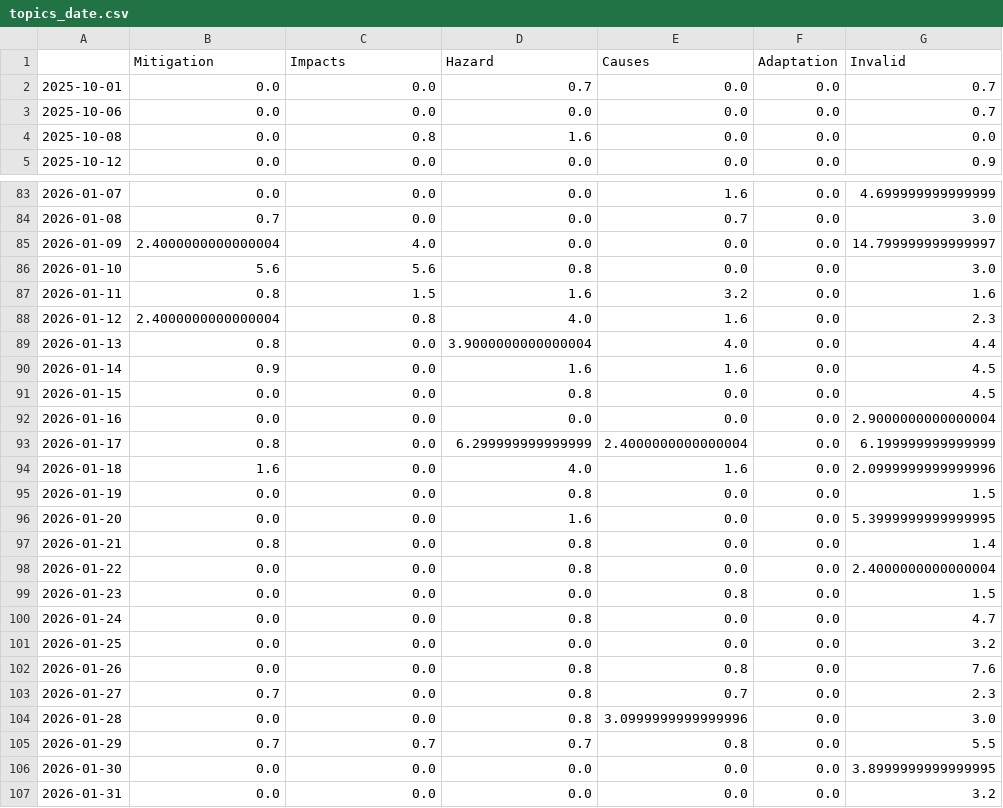
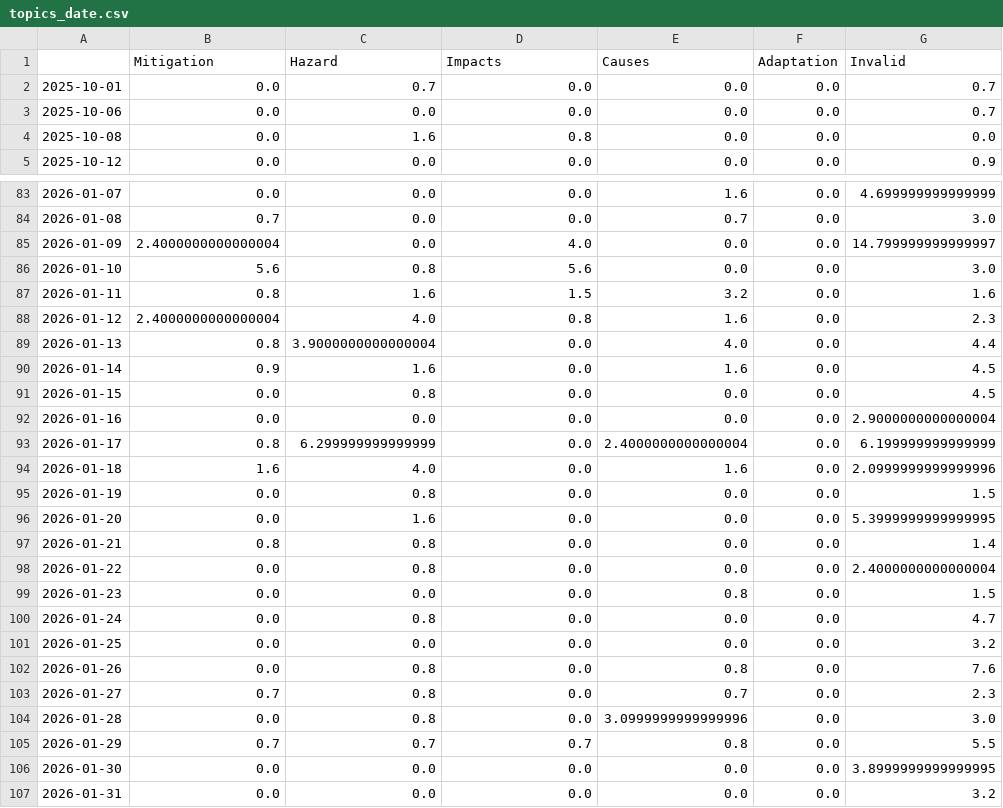
Before and after one commit to MarcoL95-news/avalancheIsComing, a CSV file: csv/topics_date.csv, drawn as a sheet; only a part is shown, gaps mark what is left out; the diff covers the shown part only.

```diff
--- a/csv/topics_date.csv
+++ b/csv/topics_date.csv
@@ -1,5 +1,5 @@
-,Mitigation,Impacts,Hazard,Causes,Adaptation,Invalid
-2025-10-01,0.0,0.0,0.7,0.0,0.0,0.7
+,Mitigation,Hazard,Impacts,Causes,Adaptation,Invalid
+2025-10-01,0.0,0.7,0.0,0.0,0.0,0.7
 2025-10-06,0.0,0.0,0.0,0.0,0.0,0.7
-2025-10-08,0.0,0.8,1.6,0.0,0.0,0.0
+2025-10-08,0.0,1.6,0.8,0.0,0.0,0.0
 2025-10-12,0.0,0.0,0.0,0.0,0.0,0.9
@@ -84,22 +84,22 @@
 2026-01-08,0.7,0.0,0.0,0.7,0.0,3.0
-2026-01-09,2.4000000000000004,4.0,0.0,0.0,0.0,14.799999999999997
-2026-01-10,5.6,5.6,0.8,0.0,0.0,3.0
-2026-01-11,0.8,1.5,1.6,3.2,0.0,1.6
-2026-01-12,2.4000000000000004,0.8,4.0,1.6,0.0,2.3
-2026-01-13,0.8,0.0,3.9000000000000004,4.0,0.0,4.4
-2026-01-14,0.9,0.0,1.6,1.6,0.0,4.5
-2026-01-15,0.0,0.0,0.8,0.0,0.0,4.5
+2026-01-09,2.4000000000000004,0.0,4.0,0.0,0.0,14.799999999999997
+2026-01-10,5.6,0.8,5.6,0.0,0.0,3.0
+2026-01-11,0.8,1.6,1.5,3.2,0.0,1.6
+2026-01-12,2.4000000000000004,4.0,0.8,1.6,0.0,2.3
+2026-01-13,0.8,3.9000000000000004,0.0,4.0,0.0,4.4
+2026-01-14,0.9,1.6,0.0,1.6,0.0,4.5
+2026-01-15,0.0,0.8,0.0,0.0,0.0,4.5
 2026-01-16,0.0,0.0,0.0,0.0,0.0,2.9000000000000004
-2026-01-17,0.8,0.0,6.299999999999999,2.4000000000000004,0.0,6.199999999999999
-2026-01-18,1.6,0.0,4.0,1.6,0.0,2.0999999999999996
-2026-01-19,0.0,0.0,0.8,0.0,0.0,1.5
-2026-01-20,0.0,0.0,1.6,0.0,0.0,5.3999999999999995
-2026-01-21,0.8,0.0,0.8,0.0,0.0,1.4
-2026-01-22,0.0,0.0,0.8,0.0,0.0,2.4000000000000004
+2026-01-17,0.8,6.299999999999999,0.0,2.4000000000000004,0.0,6.199999999999999
+2026-01-18,1.6,4.0,0.0,1.6,0.0,2.0999999999999996
+2026-01-19,0.0,0.8,0.0,0.0,0.0,1.5
+2026-01-20,0.0,1.6,0.0,0.0,0.0,5.3999999999999995
+2026-01-21,0.8,0.8,0.0,0.0,0.0,1.4
+2026-01-22,0.0,0.8,0.0,0.0,0.0,2.4000000000000004
 2026-01-23,0.0,0.0,0.0,0.8,0.0,1.5
-2026-01-24,0.0,0.0,0.8,0.0,0.0,4.7
+2026-01-24,0.0,0.8,0.0,0.0,0.0,4.7
 2026-01-25,0.0,0.0,0.0,0.0,0.0,3.2
-2026-01-26,0.0,0.0,0.8,0.8,0.0,7.6
-2026-01-27,0.7,0.0,0.8,0.7,0.0,2.3
-2026-01-28,0.0,0.0,0.8,3.0999999999999996,0.0,3.0
+2026-01-26,0.0,0.8,0.0,0.8,0.0,7.6
+2026-01-27,0.7,0.8,0.0,0.7,0.0,2.3
+2026-01-28,0.0,0.8,0.0,3.0999999999999996,0.0,3.0
 2026-01-29,0.7,0.7,0.7,0.8,0.0,5.5
```
Also changed, not shown: 137 edited cells elsewhere in this file, 5 other files.
